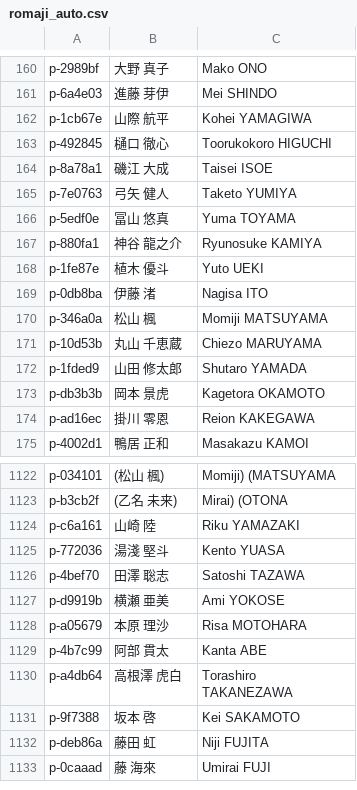
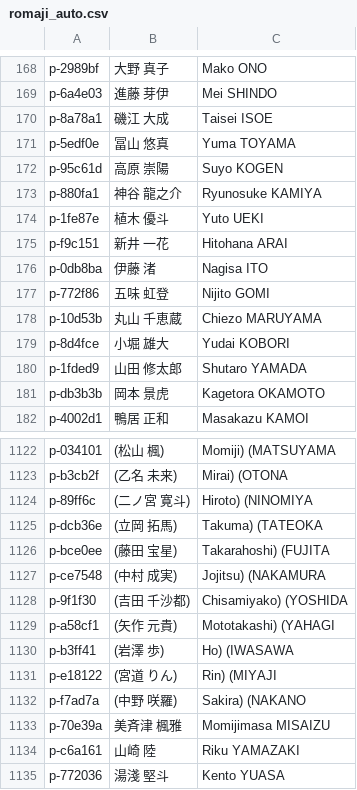
Before and after one commit to yoshitaroK/-wrestling-archive, a CSV file: _work/players/romaji_auto.csv, drawn as a sheet; only a part is shown, gaps mark what is left out; the shorter side is filled out with more unchanged rows; the diff covers the shown part only.

```diff
--- a/_work/players/romaji_auto.csv
+++ b/_work/players/romaji_auto.csv
@@ -161,15 +169,14 @@ p-2989bf,大野 真子,Mako ONO
 p-6a4e03,進藤 芽伊,Mei SHINDO
-p-1cb67e,山際 航平,Kohei YAMAGIWA
-p-492845,樋口 徹心,Toorukokoro HIGUCHI
 p-8a78a1,磯江 大成,Taisei ISOE
-p-7e0763,弓矢 健人,Taketo YUMIYA
 p-5edf0e,冨山 悠真,Yuma TOYAMA
+p-95c61d,高原 崇陽,Suyo KOGEN
 p-880fa1,神谷 龍之介,Ryunosuke KAMIYA
 p-1fe87e,植木 優斗,Yuto UEKI
+p-f9c151,新井 一花,Hitohana ARAI
 p-0db8ba,伊藤 渚,Nagisa ITO
-p-346a0a,松山 楓,Momiji MATSUYAMA
+p-772f86,五味 虹登,Nijito GOMI
 p-10d53b,丸山 千恵蔵,Chiezo MARUYAMA
+p-8d4fce,小堀 雄大,Yudai KOBORI
 p-1fded9,山田 修太郎,Shutaro YAMADA
 p-db3b3b,岡本 景虎,Kagetora OKAMOTO
-p-ad16ec,掛川 零恩,Reion KAKEGAWA
 p-4002d1,鴨居 正和,Masakazu KAMOI
@@ -1123,2 +1123,12 @@ p-034101,(松山 楓),Momiji) (MATSUYAMA
 p-b3cb2f,(乙名 未来),Mirai) (OTONA
+p-89ff6c,(二ノ宮 寛斗),Hiroto) (NINOMIYA
+p-dcb36e,(立岡 拓馬),Takuma) (TATEOKA
+p-bce0ee,(藤田 宝星),Takarahoshi) (FUJITA
+p-ce7548,(中村 成実),Jojitsu) (NAKAMURA
+p-9f1f30,(吉田 千沙都),Chisamiyako) (YOSHIDA
+p-a58cf1,(矢作 元貴),Mototakashi) (YAHAGI
+p-b3ff41,(岩澤 歩),Ho) (IWASAWA
+p-e18122,(宮道 りん),Rin) (MIYAJI
+p-f7ad7a,(中野 咲羅),Sakira) (NAKANO
+p-70e39a,美斉津 楓雅,Momijimasa MISAIZU
 p-c6a161,山崎 陸,Riku YAMAZAKI
```
Also changed, not shown: 94 moved rows elsewhere in this file, _work/players/players_candidates.csv, players.csv, 7 other files.
